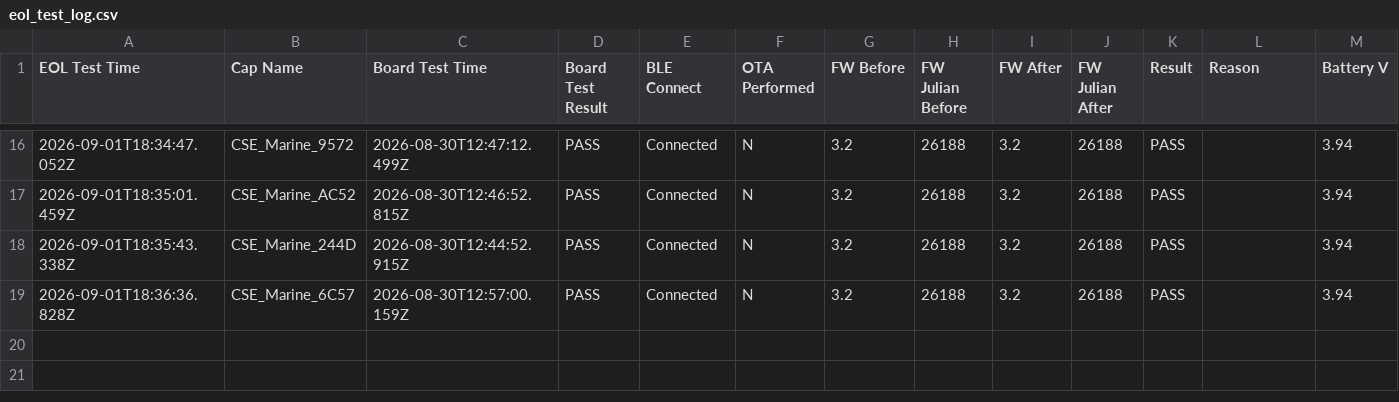
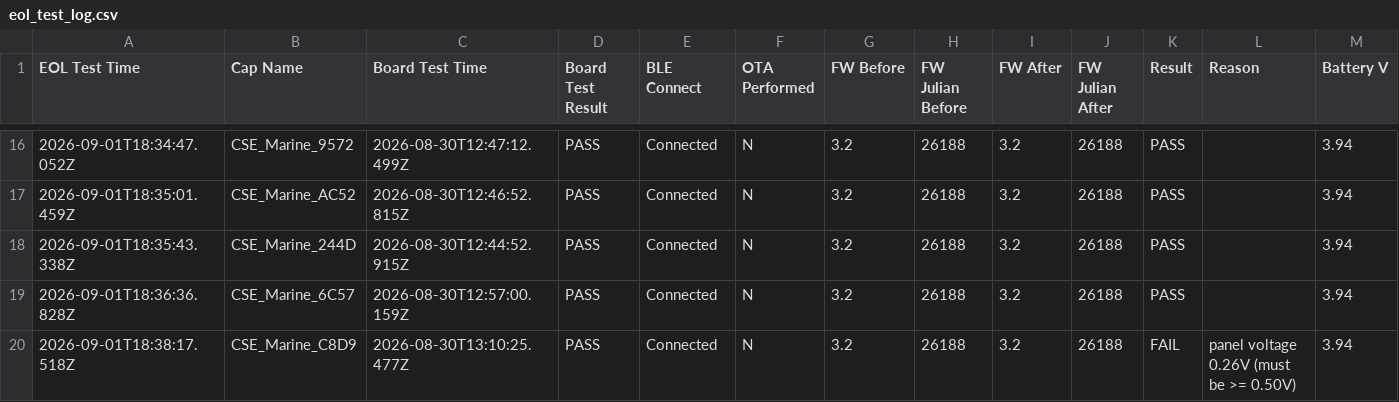
Before and after one commit to gmiedema-cse/cse-log-receiver-, a CSV file: EOL-testing/eol_test_log.csv, drawn as a sheet; only a part is shown, gaps mark what is left out; rows hold the shown columns only; the diff names each change by its address in the sheet, - before the commit and + after, or states it on an @@ line.

Commit message:
Update EOL test log (19 results)

```diff
--- a/EOL-testing/eol_test_log.csv
+++ b/EOL-testing/eol_test_log.csv
+row 20: 2026-09-01T18:38:17.518Z | CSE_Marine_C8D9 | 2026-08-30T13:10:25.477Z | PASS | Connected | N | 3.2 | 26188 | 3.2 | 26188 | FAIL | panel voltage 0.26V (must be >= 0.50V) | 3.94
```
